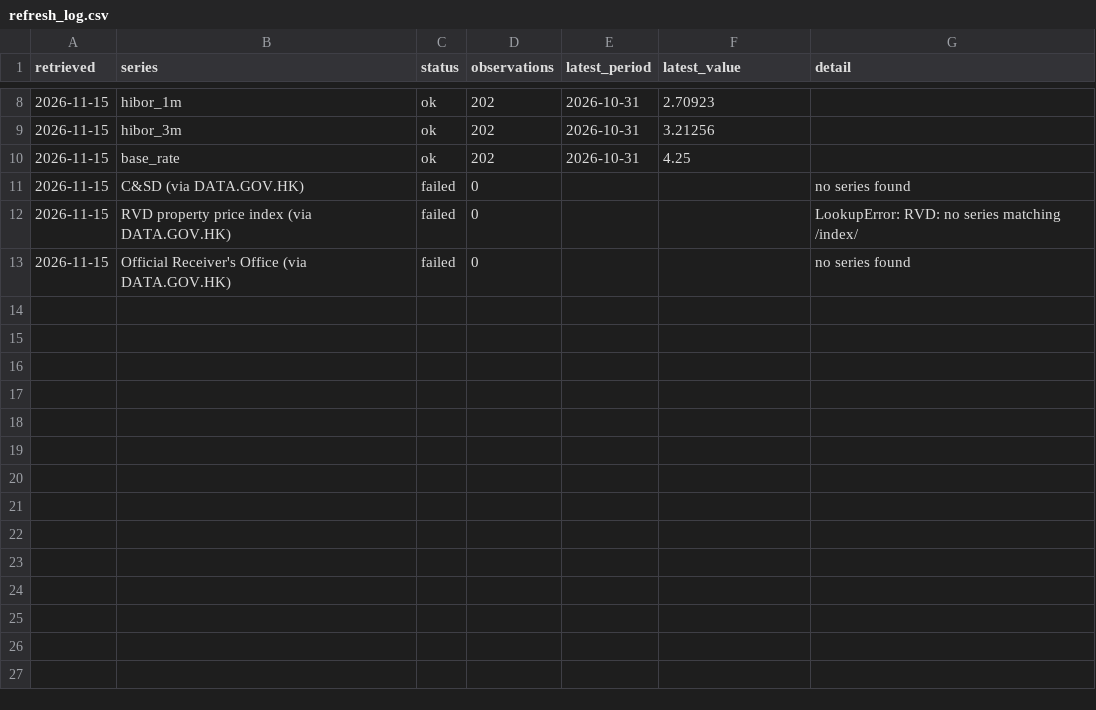
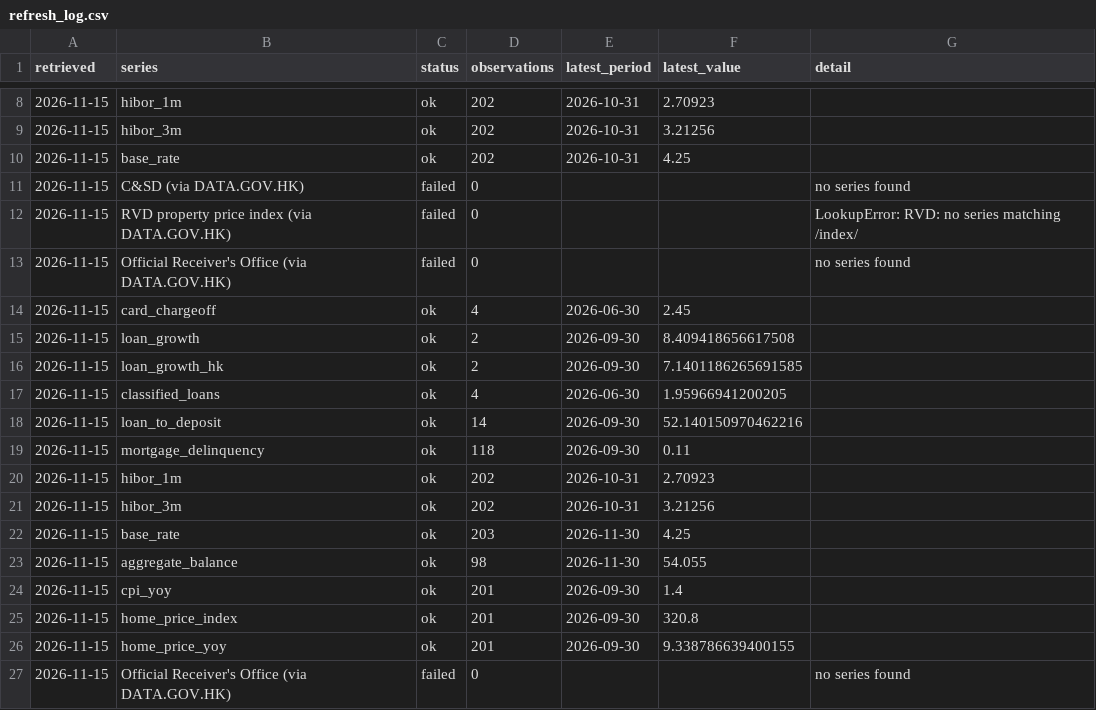
Before and after one commit to keithtang2025/Hk-Credit-Macro-Dashboard, a CSV file: data/history/refresh_log.csv, drawn as a sheet; only a part is shown, gaps mark what is left out.

```diff
--- a/data/history/refresh_log.csv
+++ b/data/history/refresh_log.csv
@@ -13 +13,15 @@ retrieved,series,status,observations,latest_period,latest_value,detail
 2026-11-15,Official Receiver's Office (via DATA.GOV.HK),failed,0,,,no series found
+2026-11-15,card_chargeoff,ok,4,2026-06-30,2.45,
+2026-11-15,loan_growth,ok,2,2026-09-30,8.409418656617508,
+2026-11-15,loan_growth_hk,ok,2,2026-09-30,7.1401186265691585,
+2026-11-15,classified_loans,ok,4,2026-06-30,1.95966941200205,
+2026-11-15,loan_to_deposit,ok,14,2026-09-30,52.140150970462216,
+2026-11-15,mortgage_delinquency,ok,118,2026-09-30,0.11,
+2026-11-15,hibor_1m,ok,202,2026-10-31,2.70923,
+2026-11-15,hibor_3m,ok,202,2026-10-31,3.21256,
+2026-11-15,base_rate,ok,203,2026-11-30,4.25,
+2026-11-15,aggregate_balance,ok,98,2026-11-30,54.055,
+2026-11-15,cpi_yoy,ok,201,2026-09-30,1.4,
+2026-11-15,home_price_index,ok,201,2026-09-30,320.8,
+2026-11-15,home_price_yoy,ok,201,2026-09-30,9.338786639400155,
+2026-11-15,Official Receiver's Office (via DATA.GOV.HK),failed,0,,,no series found
```
Also changed, not shown: 8 other files.
